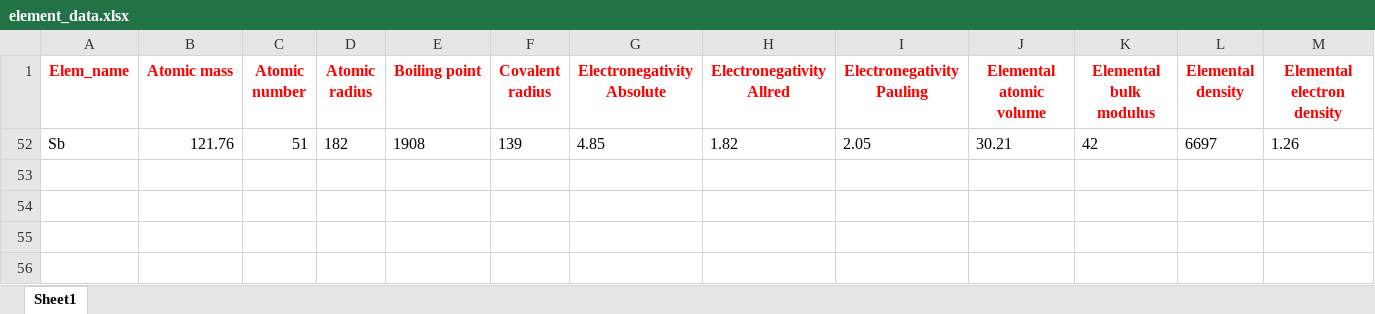
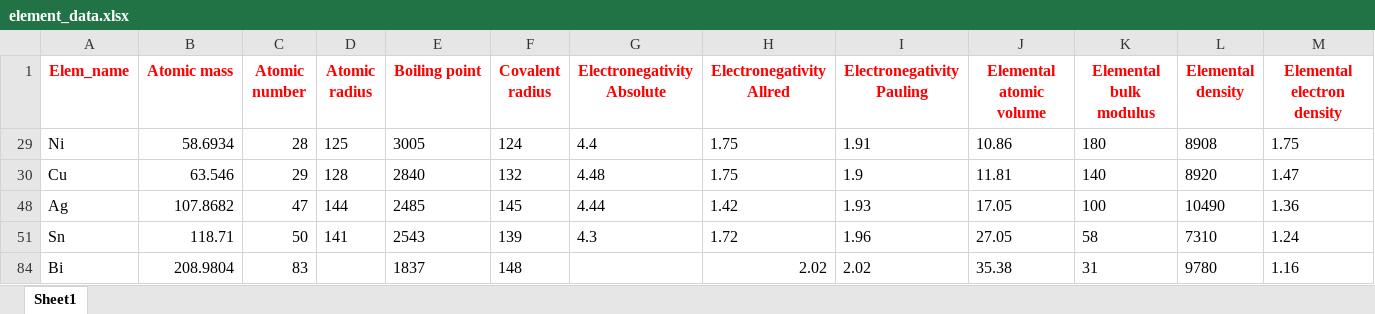
Before and after one commit to 1098994933/util, an Excel workbook: project_data/element_data.xlsx, sheet Sheet1, drawn as a sheet; only a part is shown; values as stored, in another font and other column widths than the file's, no borders; removed rows and columns are numbered as before the commit, all else as after; rows hold the shown columns only; the diff names each change by its address in the sheet, - before the commit and + after, or states it on an @@ line.

```diff
--- a/project_data/element_data.xlsx (sheet Sheet1)
+++ b/project_data/element_data.xlsx (sheet Sheet1)
@@ row 52 hidden: Sb | 121.76 | 51 | 182 | 1908 | 139 | 4.85 | 1.82 | 2.05 | 30.21 | 42 | 6697 | 1.26 @@
@@ row 29 unhidden: Ni | 58.6934 | 28 | 125 | 3005 | 124 | 4.4 | 1.75 | 1.91 | 10.86 | 180 | 8908 | 1.75 @@
@@ row 30 unhidden: Cu | 63.546 | 29 | 128 | 2840 | 132 | 4.48 | 1.75 | 1.9 | 11.81 | 140 | 8920 | 1.47 @@
@@ row 48 unhidden: Ag | 107.8682 | 47 | 144 | 2485 | 145 | 4.44 | 1.42 | 1.93 | 17.05 | 100 | 10490 | 1.36 @@
@@ row 51 unhidden: Sn | 118.71 | 50 | 141 | 2543 | 139 | 4.3 | 1.72 | 1.96 | 27.05 | 58 | 7310 | 1.24 @@
@@ row 84 unhidden: Bi | 208.9804 | 83 |  | 1837 | 148 |  | 2.02 | 2.02 | 35.38 | 31 | 9780 | 1.16 @@
```
Also changed, not shown: 1 other file.
